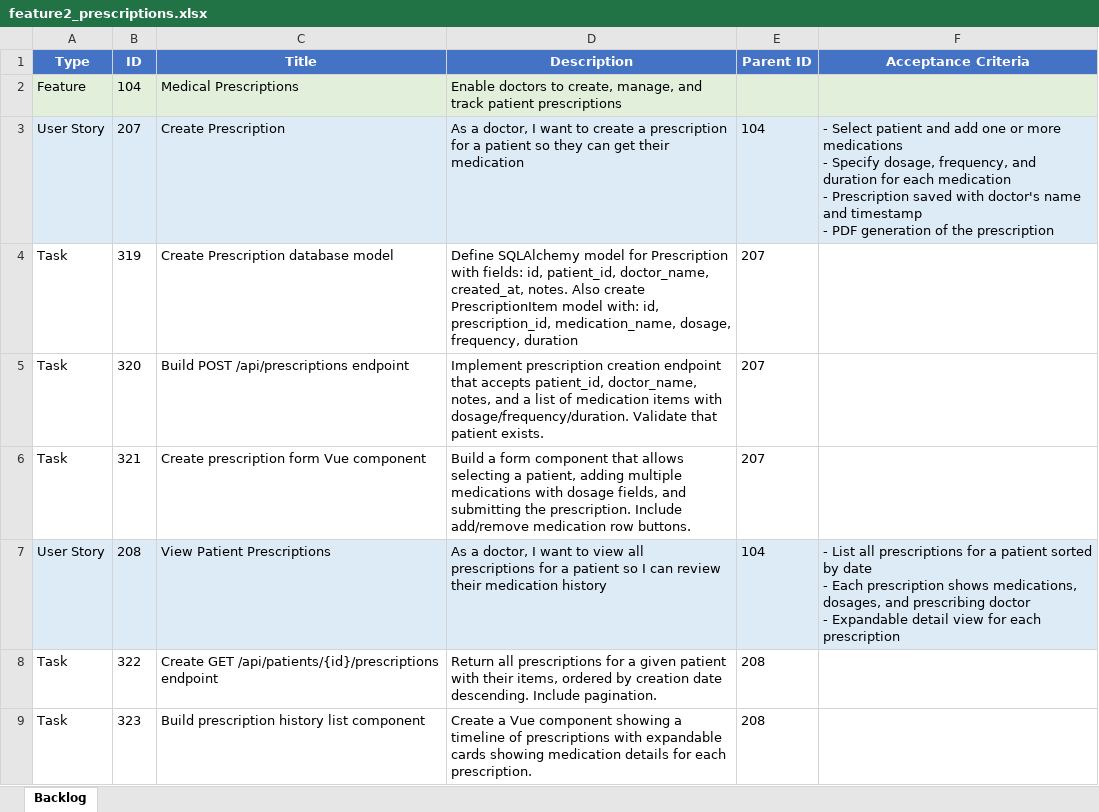
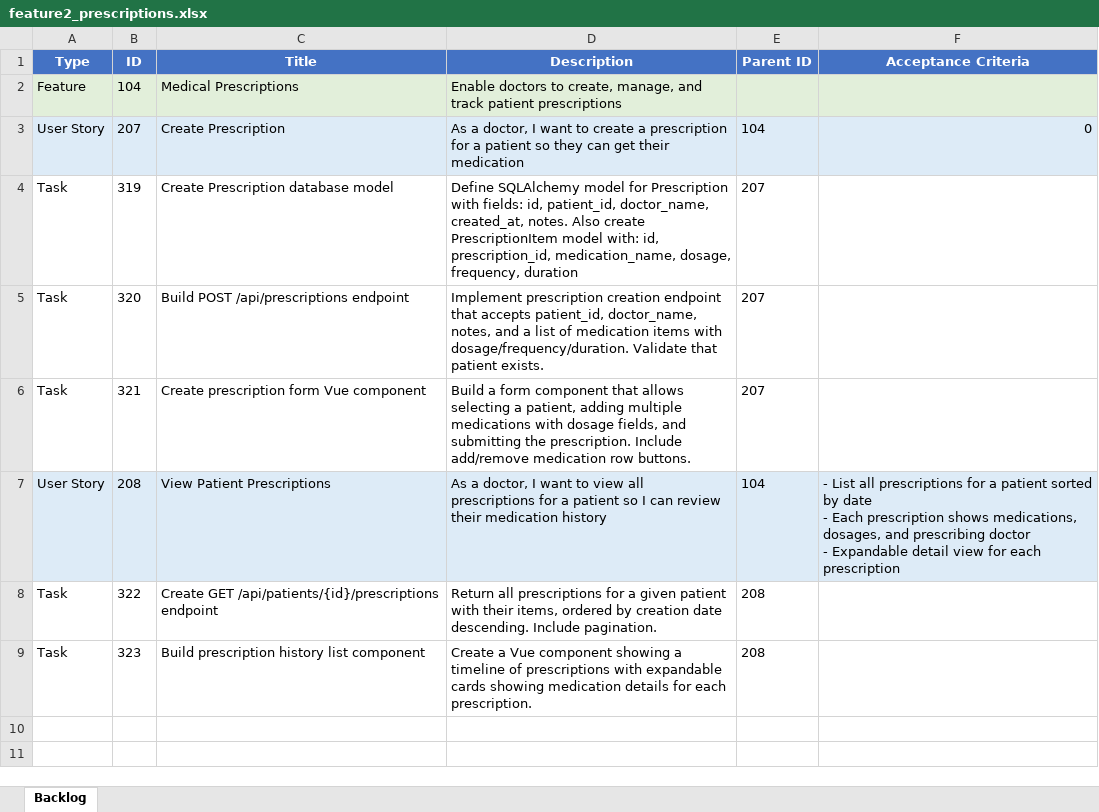
Before and after one commit to Bhavika-25052005/Aegis-Code-Intelligence, an Excel workbook: docs/feature2_prescriptions.xlsx, sheet Backlog, drawn as a sheet; values as stored, in another font and other column widths than the file's, no borders; ↵ is a line break in a cell; the diff names each change by its address in the sheet, - before the commit and + after, or states it on an @@ line.

```diff
--- a/docs/feature2_prescriptions.xlsx (sheet Backlog)
+++ b/docs/feature2_prescriptions.xlsx (sheet Backlog)
-F3 (Acceptance Criteria): - Select patient and add one or more medications ↵ - Specify dosage, frequency, and duration for each medication ↵ - Prescription saved with doctor's name and timestamp ↵ - PDF generation of the prescription
+F3 (Acceptance Criteria): 0
```
Also changed, not shown: 12 other files.
